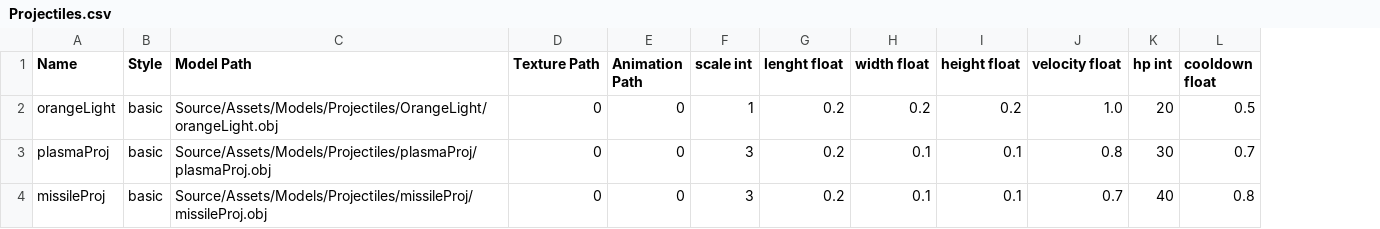
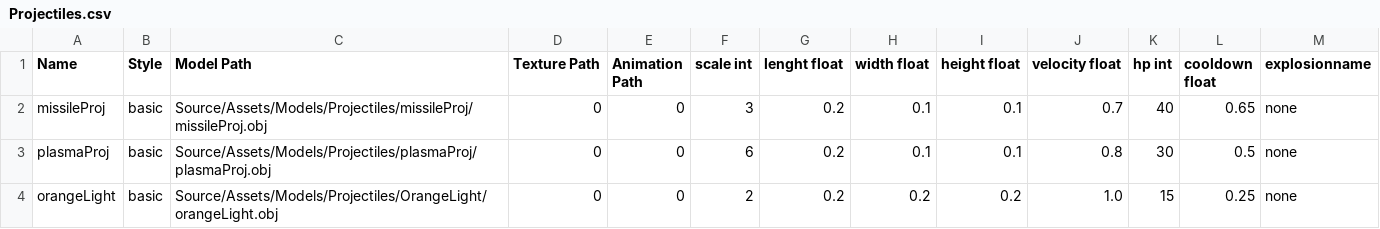
Before and after one commit to RaizorZawarudo/McGuyv-R-Type, a CSV file: Source/Assets/Models/Projectiles/Projectiles.csv, drawn as a sheet; removed rows and columns are numbered as before the commit, all else as after; the diff names each change by its address in the sheet, - before the commit and + after, or states it on an @@ line.

```diff
--- a/Source/Assets/Models/Projectiles/Projectiles.csv
+++ b/Source/Assets/Models/Projectiles/Projectiles.csv
+column M (explosionname), row 2: none
-row 2: orangeLight | basic | Source/Assets/Models/Projectiles/OrangeLight/orangeLight.obj | 0 | 0 | 1 | 0.2 | 0.2 | 0.2 | 1.0 | 20 | 0.5
-row 3: plasmaProj | basic | Source/Assets/Models/Projectiles/plasmaProj/plasmaProj.obj | 0 | 0 | 3 | 0.2 | 0.1 | 0.1 | 0.8 | 30 | 0.7
-L2 (cooldown float): 0.8
+L2 (cooldown float): 0.65
+row 3: plasmaProj | basic | Source/Assets/Models/Projectiles/plasmaProj/plasmaProj.obj | 0 | 0 | 6 | 0.2 | 0.1 | 0.1 | 0.8 | 30 | 0.5 | none
+row 4: orangeLight | basic | Source/Assets/Models/Projectiles/OrangeLight/orangeLight.obj | 0 | 0 | 2 | 0.2 | 0.2 | 0.2 | 1.0 | 15 | 0.25 | none
```
Also changed, not shown: Source/Assets/Models/Ennemies/Ennemies.csv, Source/Assets/Models/Spacecrafts/Spacecrafts.csv, 28 other files.
